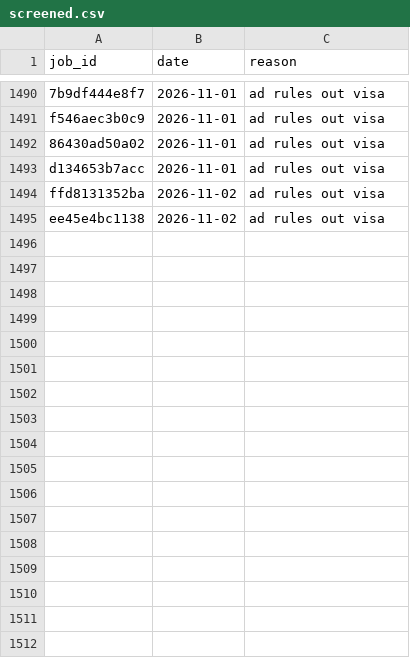
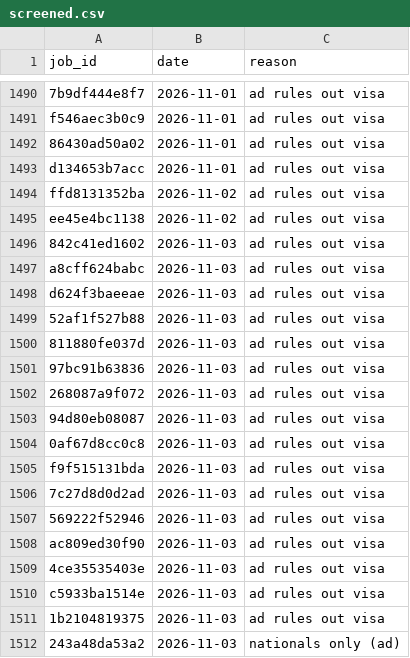
Before and after one commit to numanahmadhere/my-job-alerts, a CSV file: data/screened.csv, drawn as a sheet; only a part is shown, gaps mark what is left out.

```diff
--- a/data/screened.csv
+++ b/data/screened.csv
@@ -1495 +1495,18 @@ ffd8131352ba,2026-11-02,ad rules out visa
 ee45e4bc1138,2026-11-02,ad rules out visa
+842c41ed1602,2026-11-03,ad rules out visa
+a8cff624babc,2026-11-03,ad rules out visa
+d624f3baeeae,2026-11-03,ad rules out visa
+52af1f527b88,2026-11-03,ad rules out visa
+811880fe037d,2026-11-03,ad rules out visa
+97bc91b63836,2026-11-03,ad rules out visa
+268087a9f072,2026-11-03,ad rules out visa
+94d80eb08087,2026-11-03,ad rules out visa
+0af67d8cc0c8,2026-11-03,ad rules out visa
+f9f515131bda,2026-11-03,ad rules out visa
+7c27d8d0d2ad,2026-11-03,ad rules out visa
+569222f52946,2026-11-03,ad rules out visa
+ac809ed30f90,2026-11-03,ad rules out visa
+4ce35535403e,2026-11-03,ad rules out visa
+c5933ba1514e,2026-11-03,ad rules out visa
+1b2104819375,2026-11-03,ad rules out visa
+243a48da53a2,2026-11-03,nationals only (ad)
```
Also changed, not shown: 4 other files.
